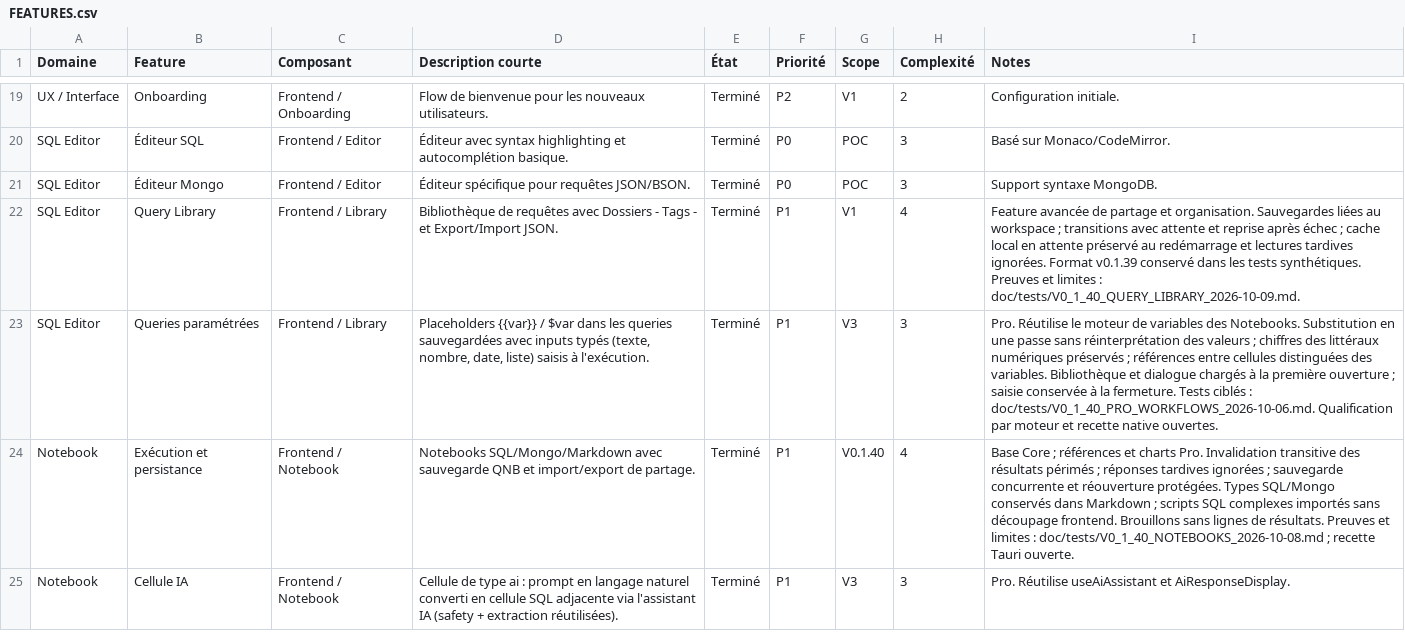
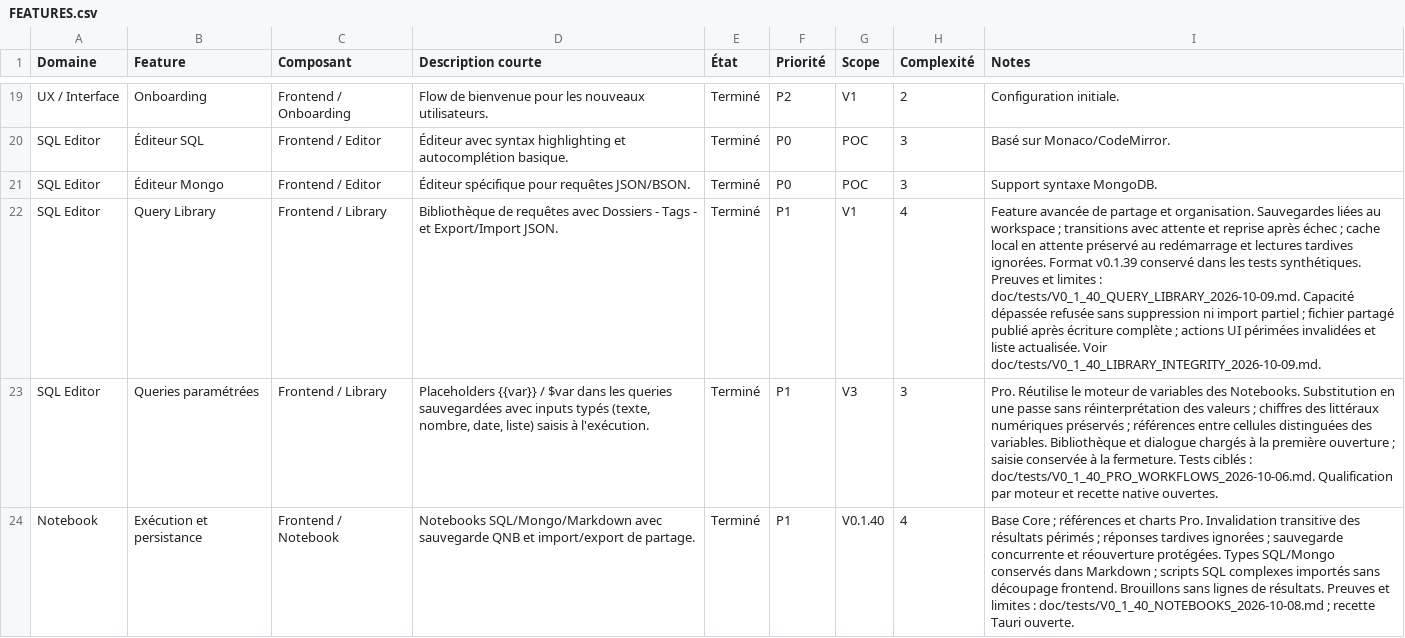
Before and after one commit to QoreDB/QoreDB, a CSV file: doc/FEATURES.csv, drawn as a sheet; only a part is shown, gaps mark what is left out; the shorter side is filled out with more unchanged rows; the diff covers the shown part only; the diff names each change by its address in the sheet, - before the commit and + after, or states it on an @@ line.

Commit message:
fix: preserve query library data and reject stale actions

```diff
--- a/doc/FEATURES.csv
+++ b/doc/FEATURES.csv
-I22 (Notes): …: doc/tests/V0_1_40_QUERY_LIBRARY_2026-10-09.md.
+I22 (Notes): …: doc/tests/V0_1_40_QUERY_LIBRARY_2026-10-09.md. Capacité dépassée refusée sans suppression ni import partiel ; fichier partagé publié après écriture complète ; actions UI périmées invalidées et liste actualisée. Voir doc/tests/V0_1_40_LIBRARY_INTEGRITY_2026-10-09.md.
```
Also changed, not shown: 1 edited cell elsewhere in this file, 20 other files.
